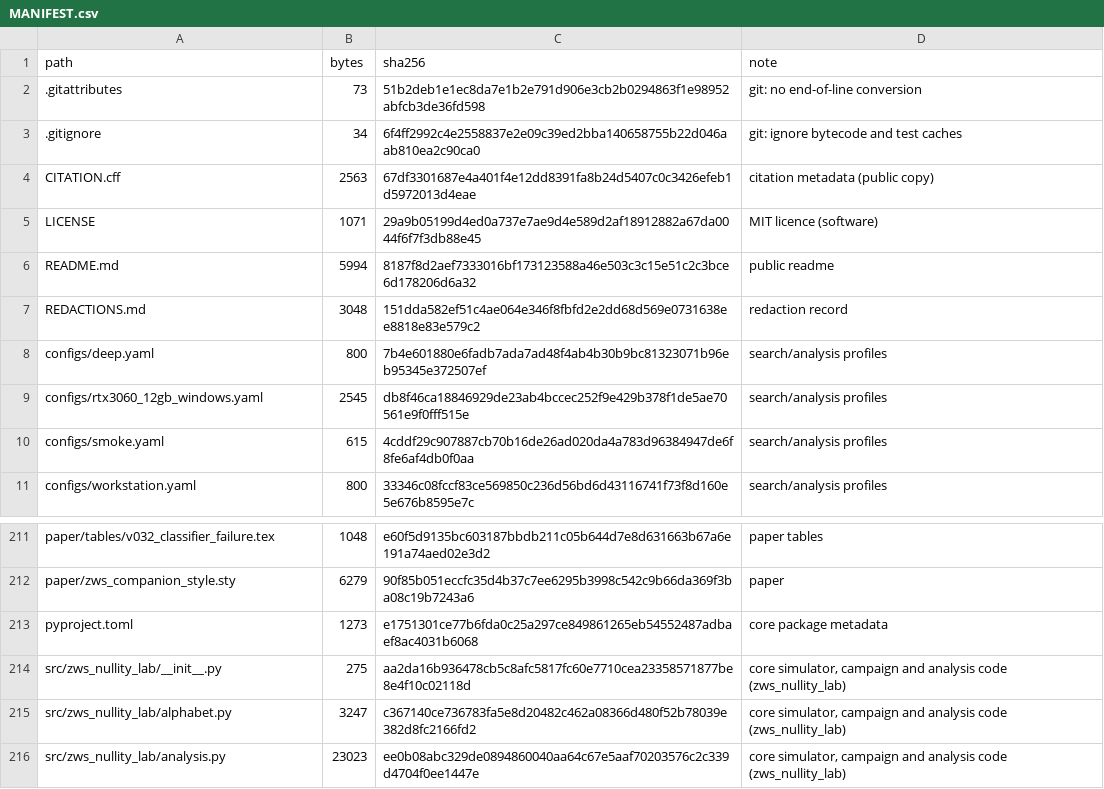
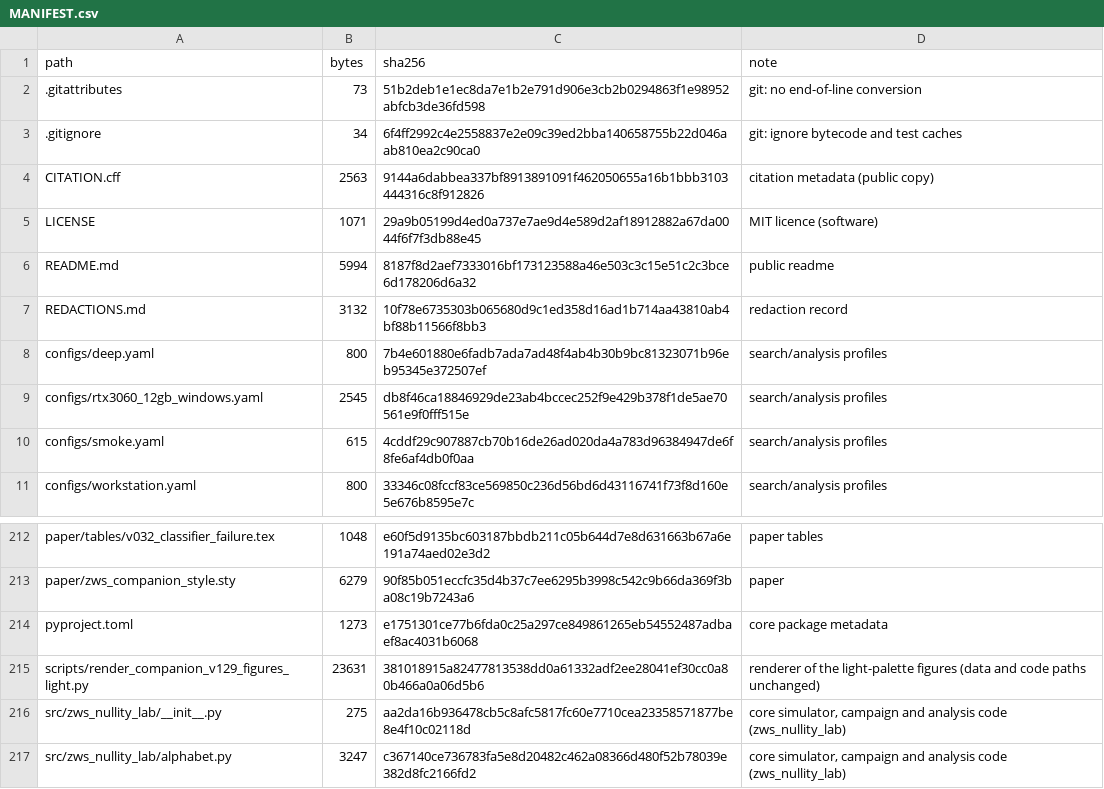
Before and after one commit to BartlettCJ/zws-reversible-coarsening, a CSV file: MANIFEST.csv, drawn as a sheet; only a part is shown, gaps mark what is left out; the shorter side is filled out with more unchanged rows; the diff covers the shown part only.

Commit message:
v1.29: light-palette figures, plain-language model paragraph, descriptive density fit

```diff
--- a/MANIFEST.csv
+++ b/MANIFEST.csv
@@ -3,6 +3,6 @@ path,bytes,sha256,note
 .gitignore,34,6f4ff2992c4e2558837e2e09c39ed2bba140658755b22d046aab810ea2c90ca0,git: ignore bytecode and test caches
-CITATION.cff,2563,67df3301687e4a401f4e12dd8391fa8b24d5407c0c3426efeb1d5972013d4eae,citation metadata (public copy)
+CITATION.cff,2563,9144a6dabbea337bf8913891091f462050655a16b1bbb3103444316c8f912826,citation metadata (public copy)
 LICENSE,1071,29a9b05199d4ed0a737e7ae9d4e589d2af18912882a67da0044f6f7f3db88e45,MIT licence (software)
 README.md,5994,8187f8d2aef7333016bf173123588a46e503c3c15e51c2c3bce6d178206d6a32,public readme
-REDACTIONS.md,3048,151dda582ef51c4ae064e346f8fbfd2e2dd68d569e0731638ee8818e83e579c2,redaction record
+REDACTIONS.md,3132,10f78e6735303b065680d9c1ed358d16ad1b714aa43810ab4bf88b11566f8bb3,redaction record
 configs/deep.yaml,800,7b4e601880e6fadb7ada7ad48f4ab4b30b9bc81323071b96eb95345e372507ef,search/analysis profiles
@@ -213,2 +214,3 @@ paper/zws_companion_style.sty,6279,90f85b051eccfc35d4b37c7ee6295b3998c542c9b66da
 pyproject.toml,1273,e1751301ce77b6fda0c25a297ce849861265eb54552487adbaef8ac4031b6068,core package metadata
+scripts/render_companion_v129_figures_light.py,23631,381018915a82477813538dd0a61332adf2ee28041ef30cc0a80b466a0a06d5b6,renderer of the light-palette figures (data and code paths unchanged)
 src/zws_nullity_lab/__init__.py,275,aa2da16b936478cb5c8afc5817fc60e7710cea23358571877be8e4f10c02118d,"core simulator, campaign and analysis code (zws_nullity_lab)"
```
Also changed, not shown: 6 added rows, 5 removed rows and 9 edited cells elsewhere in this file, 19 other files.
